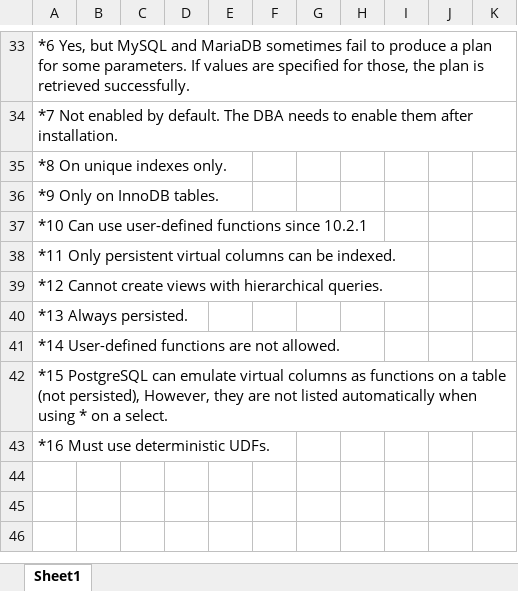
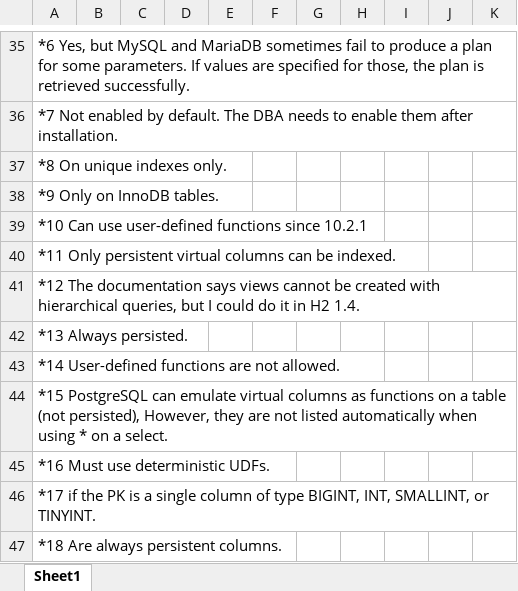
Before and after one commit to hotrodorm/hotrod, an Excel workbook: hotrod/docs/research/database comparison.xlsx, sheet Sheet1, drawn as a sheet; only a part is shown, gaps mark what is left out; values as stored, in another font and other column widths than the file's, no borders; addresses are those after the commit; the diff covers the shown part only; the diff names each change by its address in the sheet, - before the commit and + after, or states it on an @@ line.

```diff
--- a/hotrod/docs/research/database comparison.xlsx (sheet Sheet1)
+++ b/hotrod/docs/research/database comparison.xlsx (sheet Sheet1)
-A41: *12 Cannot create views with hierarchical queries.
+A41: *12 The documentation says views cannot be created with hierarchical queries, but I could do it in H2 1.4.
+row 46: *17 if the PK is a single column of type BIGINT, INT, SMALLINT, or TINYINT.
+row 47: *18 Are always persistent columns.
```
Also changed, not shown: 9 added rows, 7 removed rows, 19 edited cells and cell formats elsewhere in this sheet, 1 other file.
